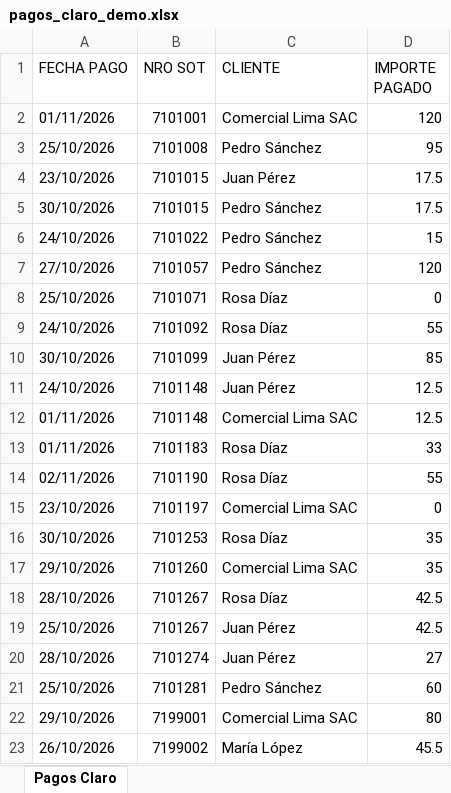
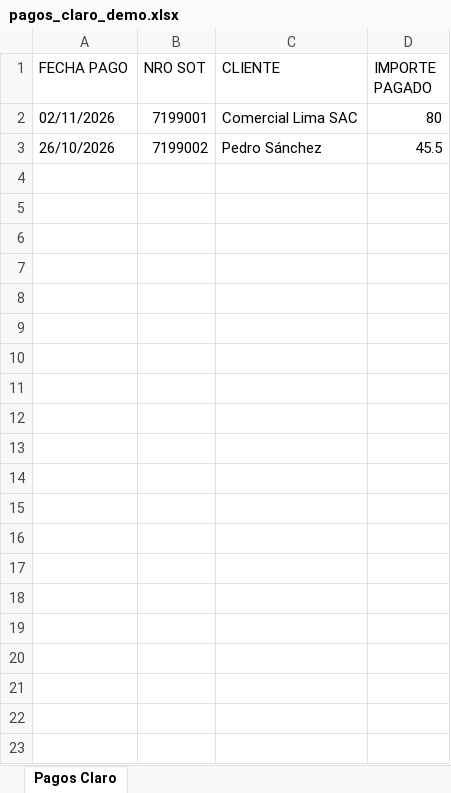
Before and after one commit to BraSDK/backend-claro, an Excel workbook: scripts/salida/pagos_claro_demo.xlsx, sheet Pagos Claro, drawn as a sheet; values as stored, in another font and other column widths than the file's, no borders; removed rows and columns are numbered as before the commit, all else as after; the diff names each change by its address in the sheet, - before the commit and + after, or states it on an @@ line.

```diff
--- a/scripts/salida/pagos_claro_demo.xlsx (sheet Pagos Claro)
+++ b/scripts/salida/pagos_claro_demo.xlsx (sheet Pagos Claro)
-row 2: 01/11/2026 | 7101001 | Comercial Lima SAC | 120
-row 3: 25/10/2026 | 7101008 | Pedro Sánchez | 95
-row 4: 23/10/2026 | 7101015 | Juan Pérez | 17.5
-row 5: 30/10/2026 | 7101015 | Pedro Sánchez | 17.5
-row 6: 24/10/2026 | 7101022 | Pedro Sánchez | 15
-row 7: 27/10/2026 | 7101057 | Pedro Sánchez | 120
-row 8: 25/10/2026 | 7101071 | Rosa Díaz | 0
-row 9: 24/10/2026 | 7101092 | Rosa Díaz | 55
-row 10: 30/10/2026 | 7101099 | Juan Pérez | 85
-row 11: 24/10/2026 | 7101148 | Juan Pérez | 12.5
-row 12: 01/11/2026 | 7101148 | Comercial Lima SAC | 12.5
-row 13: 01/11/2026 | 7101183 | Rosa Díaz | 33
-row 14: 02/11/2026 | 7101190 | Rosa Díaz | 55
-row 15: 23/10/2026 | 7101197 | Comercial Lima SAC | 0
-row 16: 30/10/2026 | 7101253 | Rosa Díaz | 35
-row 17: 29/10/2026 | 7101260 | Comercial Lima SAC | 35
-row 18: 28/10/2026 | 7101267 | Rosa Díaz | 42.5
-row 19: 25/10/2026 | 7101267 | Juan Pérez | 42.5
-row 20: 28/10/2026 | 7101274 | Juan Pérez | 27
-row 21: 25/10/2026 | 7101281 | Pedro Sánchez | 60
-A2 (FECHA PAGO): 29/10/2026
+A2 (FECHA PAGO): 02/11/2026
-C3 (CLIENTE): María López
+C3 (CLIENTE): Pedro Sánchez
```
Also changed, not shown: 9 other files.
